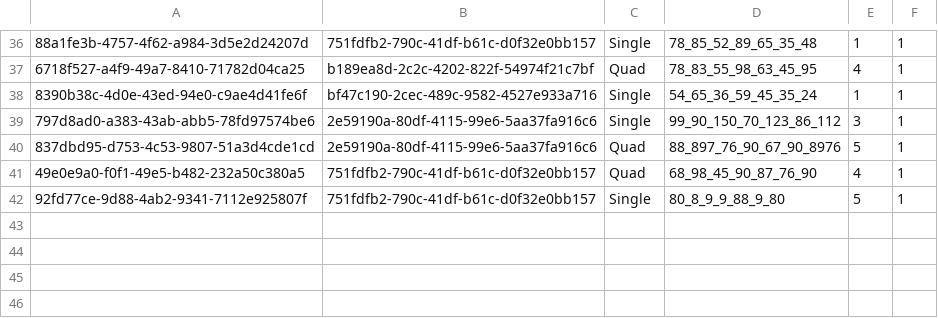
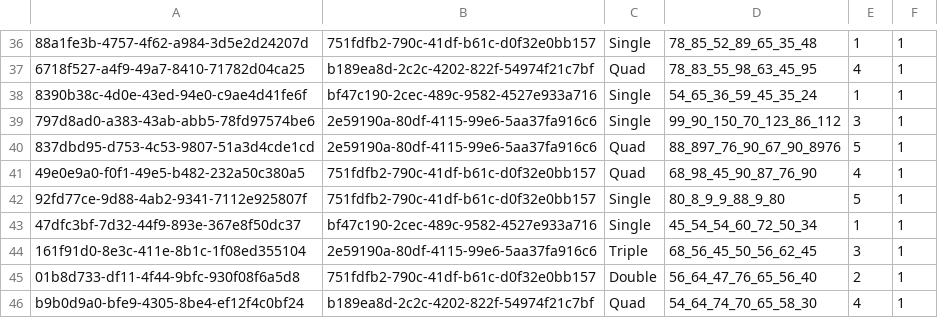
Before and after one commit to Cs4013/CS4013Project, a CSV file: src/com/cs4013/Misc/rooms.csv, drawn as a sheet; only a part is shown, gaps mark what is left out; the diff names each change by its address in the sheet, - before the commit and + after, or states it on an @@ line.

```diff
--- a/src/com/cs4013/Misc/rooms.csv
+++ b/src/com/cs4013/Misc/rooms.csv
+row 43: 47dfc3bf-7d32-44f9-893e-367e8f50dc37 | bf47c190-2cec-489c-9582-4527e933a716 | Single | 45_54_54_60_72_50_34 | 1 | 1
+row 44: 161f91d0-8e3c-411e-8b1c-1f08ed355104 | 2e59190a-80df-4115-99e6-5aa37fa916c6 | Triple | 68_56_45_50_56_62_45 | 3 | 1
+row 45: 01b8d733-df11-4f44-9bfc-930f08f6a5d8 | 751fdfb2-790c-41df-b61c-d0f32e0bb157 | Double | 56_64_47_76_65_56_40 | 2 | 1
+row 46: b9b0d9a0-bfe9-4305-8be4-ef12f4c0bf24 | b189ea8d-2c2c-4202-822f-54974f21c7bf | Quad | 54_64_74_70_65_58_30 | 4 | 1
```
Also changed, not shown: src/com/cs4013/Misc/hotels.csv.
